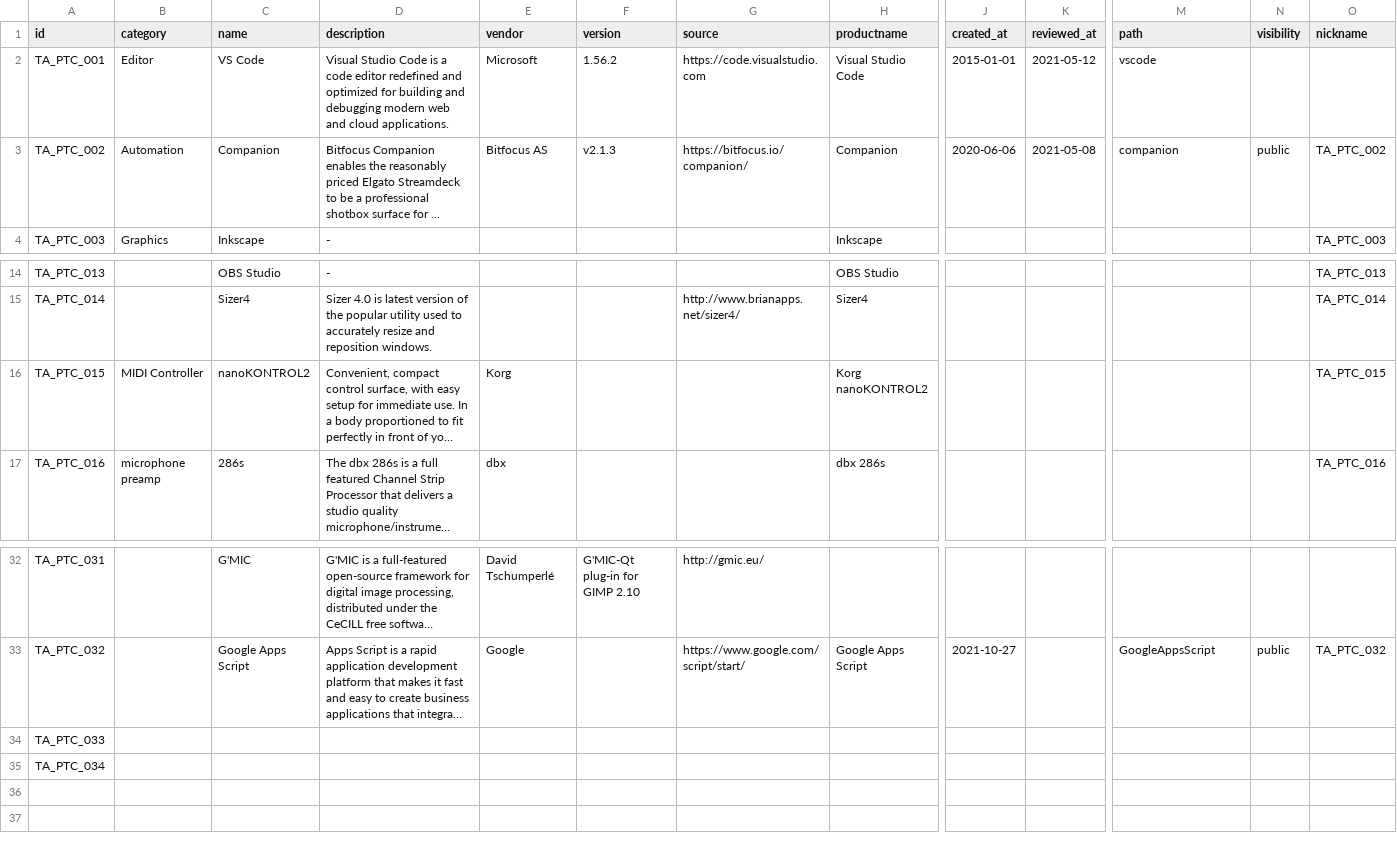
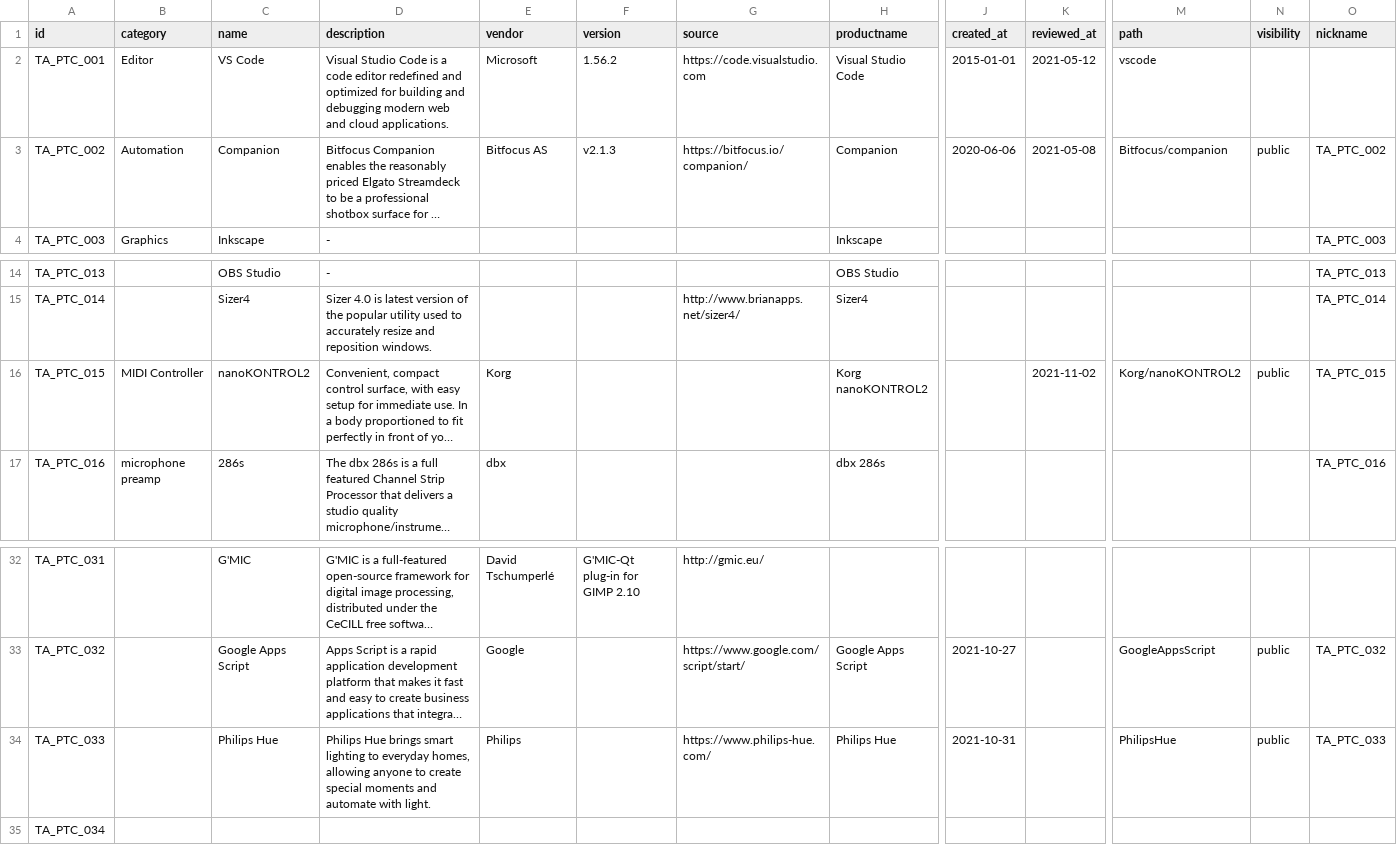
Before and after one commit to cprima/cprimanet, a CSV file: dat/taptc.csv, drawn as a sheet; only a part is shown, gaps mark what is left out; long unchanged cells end in …; the diff names each change by its address in the sheet, - before the commit and + after, or states it on an @@ line.

Commit message:
Wrote short post about Philips Hue Go in the homeoffice.

```diff
--- a/dat/taptc.csv
+++ b/dat/taptc.csv
-M3 (path): companion
+M3 (path): Bitfocus/companion
-K16 (reviewed_at): (empty)
+K16 (reviewed_at): 2021-11-02
-M16 (path): (empty)
+M16 (path): Korg/nanoKONTROL2
-N16 (visibility): (empty)
+N16 (visibility): public
-C34 (name): (empty)
+C34 (name): Philips Hue
-D34 (description): (empty)
+D34 (description): Philips Hue brings smart lighting to everyday homes, allowing anyone to create special moments and automate with light.
-E34 (vendor): (empty)
+E34 (vendor): Philips
-G34 (source): (empty)
+G34 (source): https://www.philips-hue.com/
-H34 (productname): (empty)
+H34 (productname): Philips Hue
-J34 (created_at): (empty)
+J34 (created_at): 2021-10-31
-M34 (path): (empty)
+M34 (path): PhilipsHue
-N34 (visibility): (empty)
+N34 (visibility): public
-O34 (nickname): (empty)
+O34 (nickname): TA_PTC_033
```
Also changed, not shown: 16 other files.
